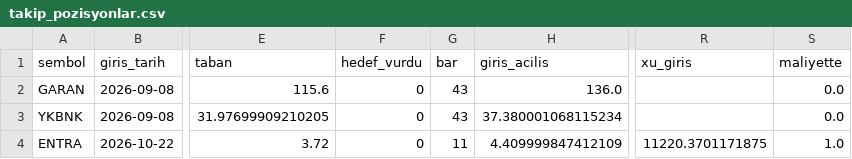
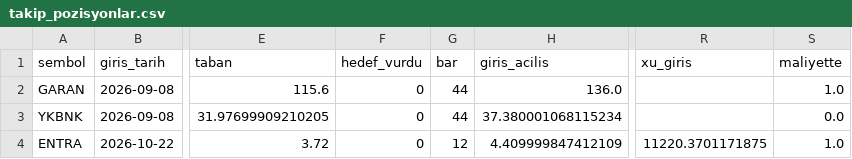
Before and after one commit to Cemalcelebi/col_yolu, a CSV file: takip_pozisyonlar.csv, drawn as a sheet; only a part is shown, gaps mark what is left out; the diff names each change by its address in the sheet, - before the commit and + after, or states it on an @@ line.

```diff
--- a/takip_pozisyonlar.csv
+++ b/takip_pozisyonlar.csv
-G2:G3 (bar): 43
+G2:G3 (bar): 44
-S2 (maliyette): 0.0
+S2 (maliyette): 1.0
-G4 (bar): 11
+G4 (bar): 12
```
Also changed, not shown: 4 other files.
